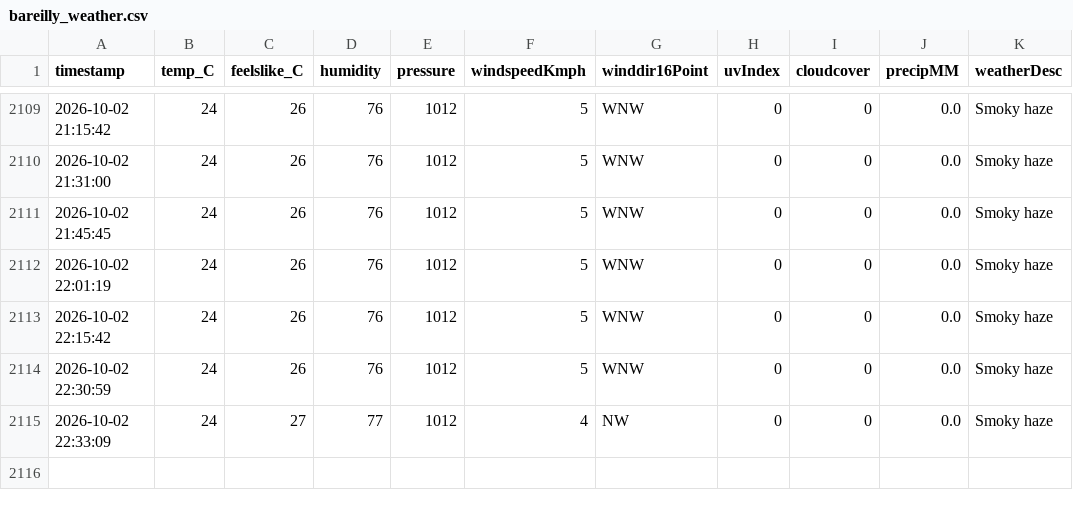
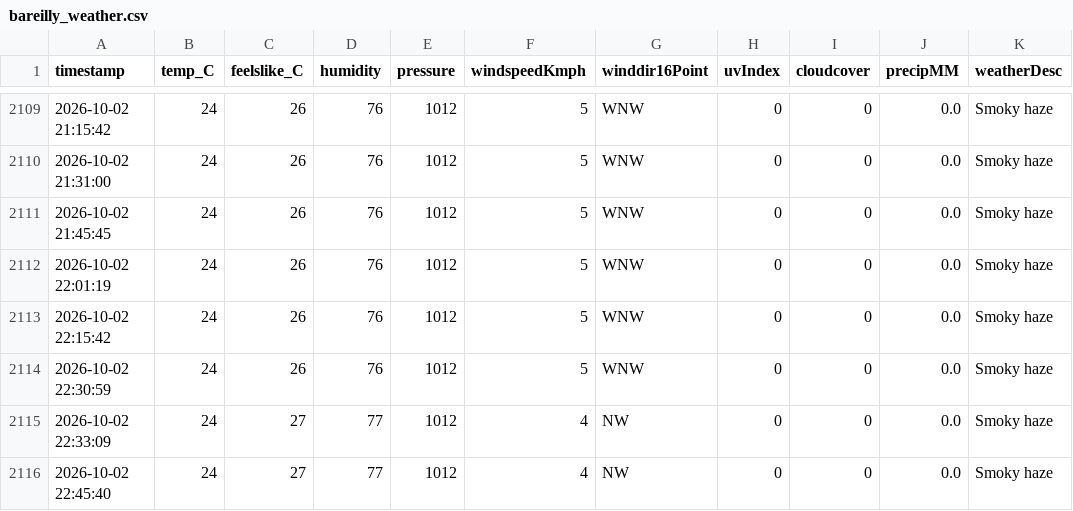
Before and after one commit to ayushgupta-danalys/bareilly-weather-live, a CSV file: bareilly_weather.csv, drawn as a sheet; only a part is shown, gaps mark what is left out.

```diff
--- a/bareilly_weather.csv
+++ b/bareilly_weather.csv
@@ -2115 +2115,2 @@ timestamp,temp_C,feelslike_C,humidity,pressure,windspeedKmph,winddir16Point,uvIn
 2026-10-02 22:33:09,24,27,77,1012,4,NW,0,0,0.0,Smoky haze
+2026-10-02 22:45:40,24,27,77,1012,4,NW,0,0,0.0,Smoky haze
```
